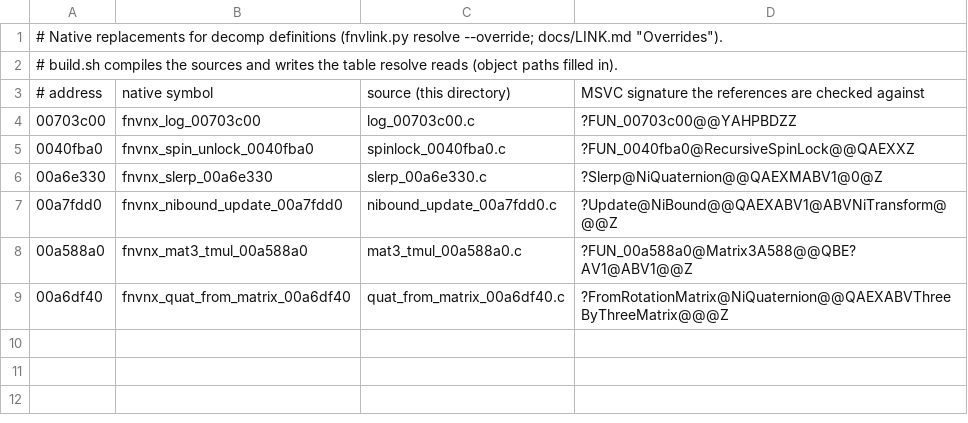
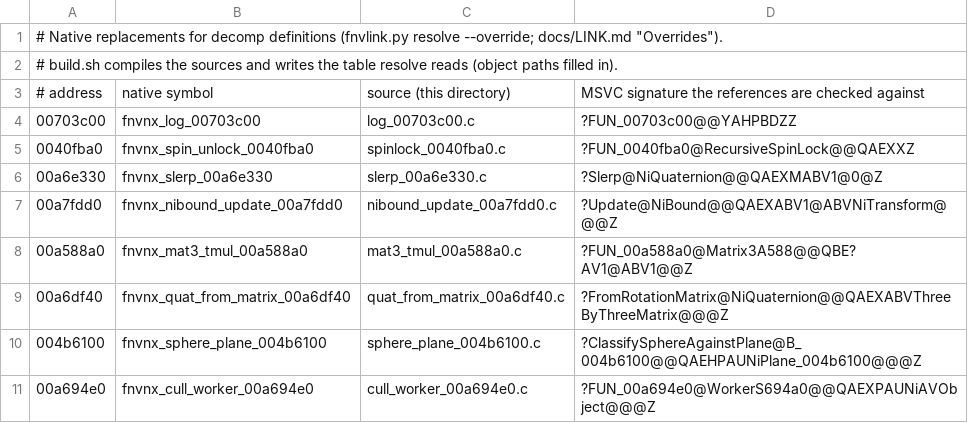
Before and after one commit to toadharvard/nx-agent, a TSV file: ports/fnv-nx/tools/link/overrides/overrides.tsv, drawn as a sheet.

```diff
--- a/ports/fnv-nx/tools/link/overrides/overrides.tsv
+++ b/ports/fnv-nx/tools/link/overrides/overrides.tsv
@@ -9 +9,3 @@
 00a6df40	fnvnx_quat_from_matrix_00a6df40	quat_from_matrix_00a6df40.c	?FromRotationMatrix@NiQuaternion@@QAEXABVThreeByThreeMatrix@@@Z
+004b6100	fnvnx_sphere_plane_004b6100	sphere_plane_004b6100.c	?ClassifySphereAgainstPlane@B_004b6100@@QAEHPAUNiPlane_004b6100@@@Z
+00a694e0	fnvnx_cull_worker_00a694e0	cull_worker_00a694e0.c	?FUN_00a694e0@WorkerS694a0@@QAEXPAUNiAVObject@@@Z
```
Also changed, not shown: 3 other files.
